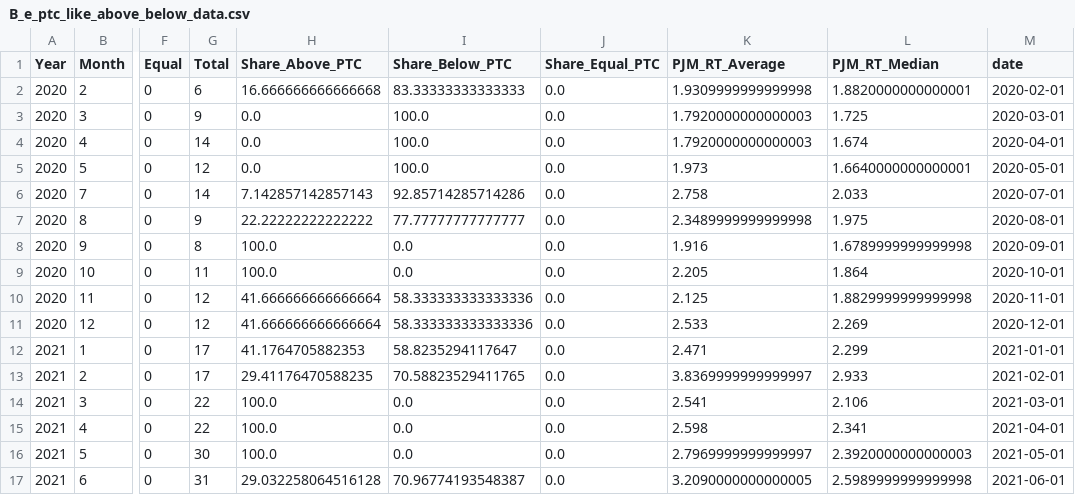
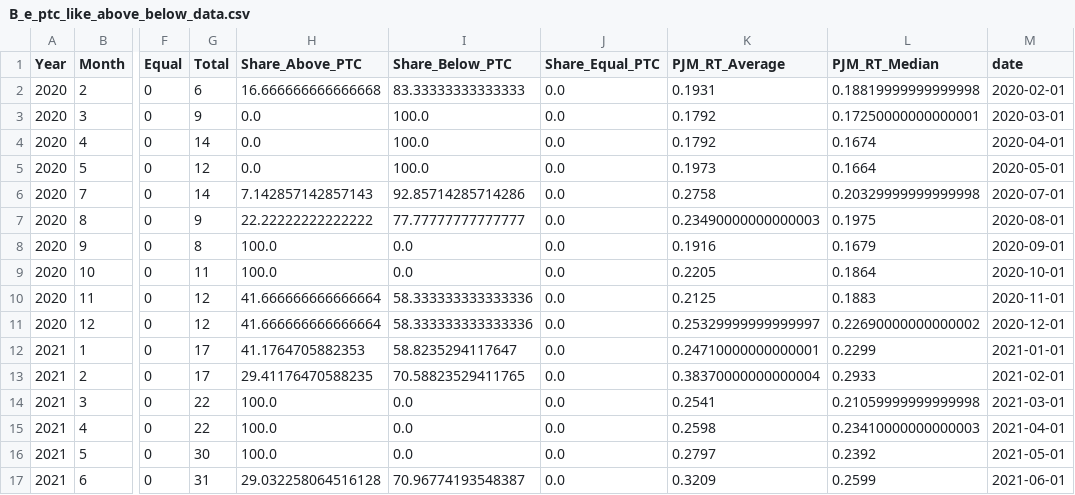
Before and after one commit to ERES-PROJECT/markup-pipeline, a CSV file: Presentation/outputs/B_e_ptc_like_above_below_data.csv, drawn as a sheet; only a part is shown, gaps mark what is left out; the diff covers the shown part only; the diff names each change by its address in the sheet, - before the commit and + after, or states it on an @@ line.

```diff
--- a/Presentation/outputs/B_e_ptc_like_above_below_data.csv
+++ b/Presentation/outputs/B_e_ptc_like_above_below_data.csv
-K2 (PJM_RT_Average): 1.9309999999999998
+K2 (PJM_RT_Average): 0.1931
-L2 (PJM_RT_Median): 1.8820000000000001
+L2 (PJM_RT_Median): 0.18819999999999998
-K3:K4 (PJM_RT_Average): 1.7920000000000003
+K3:K4 (PJM_RT_Average): 0.1792
-L3 (PJM_RT_Median): 1.725
+L3 (PJM_RT_Median): 0.17250000000000001
-L4 (PJM_RT_Median): 1.674
+L4 (PJM_RT_Median): 0.1674
-K5 (PJM_RT_Average): 1.973
+K5 (PJM_RT_Average): 0.1973
-L5 (PJM_RT_Median): 1.6640000000000001
+L5 (PJM_RT_Median): 0.1664
-K6 (PJM_RT_Average): 2.758
+K6 (PJM_RT_Average): 0.2758
-L6 (PJM_RT_Median): 2.033
+L6 (PJM_RT_Median): 0.20329999999999998
-K7 (PJM_RT_Average): 2.3489999999999998
+K7 (PJM_RT_Average): 0.23490000000000003
-L7 (PJM_RT_Median): 1.975
+L7 (PJM_RT_Median): 0.1975
-K8 (PJM_RT_Average): 1.916
+K8 (PJM_RT_Average): 0.1916
-L8 (PJM_RT_Median): 1.6789999999999998
+L8 (PJM_RT_Median): 0.1679
-K9 (PJM_RT_Average): 2.205
+K9 (PJM_RT_Average): 0.2205
-L9 (PJM_RT_Median): 1.864
+L9 (PJM_RT_Median): 0.1864
-K10 (PJM_RT_Average): 2.125
+K10 (PJM_RT_Average): 0.2125
-L10 (PJM_RT_Median): 1.8829999999999998
+L10 (PJM_RT_Median): 0.1883
-K11 (PJM_RT_Average): 2.533
+K11 (PJM_RT_Average): 0.25329999999999997
-L11 (PJM_RT_Median): 2.269
+L11 (PJM_RT_Median): 0.22690000000000002
-K12 (PJM_RT_Average): 2.471
+K12 (PJM_RT_Average): 0.24710000000000001
-L12 (PJM_RT_Median): 2.299
+L12 (PJM_RT_Median): 0.2299
-K13 (PJM_RT_Average): 3.8369999999999997
+K13 (PJM_RT_Average): 0.38370000000000004
-L13 (PJM_RT_Median): 2.933
+L13 (PJM_RT_Median): 0.2933
-K14 (PJM_RT_Average): 2.541
+K14 (PJM_RT_Average): 0.2541
-L14 (PJM_RT_Median): 2.106
+L14 (PJM_RT_Median): 0.21059999999999998
-K15 (PJM_RT_Average): 2.598
+K15 (PJM_RT_Average): 0.2598
-L15 (PJM_RT_Median): 2.341
+L15 (PJM_RT_Median): 0.23410000000000003
-K16 (PJM_RT_Average): 2.7969999999999997
+K16 (PJM_RT_Average): 0.2797
-L16 (PJM_RT_Median): 2.3920000000000003
+L16 (PJM_RT_Median): 0.2392
-K17 (PJM_RT_Average): 3.2090000000000005
+K17 (PJM_RT_Average): 0.3209
-L17 (PJM_RT_Median): 2.5989999999999998
+L17 (PJM_RT_Median): 0.2599
```
Also changed, not shown: 138 edited cells elsewhere in this file, 12 other files.
